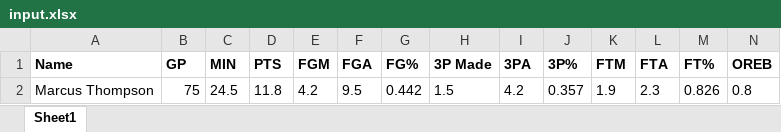
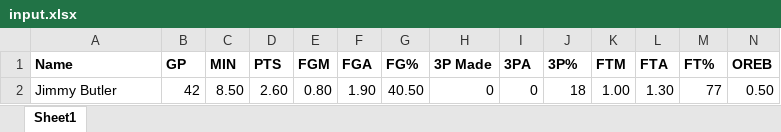
Before and after one commit to GP-Quinten/nba_career_prediction, an Excel workbook: external_app/input.xlsx, sheet Sheet1, drawn as a sheet; only a part is shown; values as stored, in another font and other column widths than the file's, no borders; removed rows and columns are numbered as before the commit, all else as after; rows hold the shown columns only; the diff names each change by its address in the sheet, - before the commit and + after, or states it on an @@ line.

```diff
--- a/external_app/input.xlsx (sheet Sheet1)
+++ b/external_app/input.xlsx (sheet Sheet1)
-row 2: Marcus Thompson | 75 | 24.5 | 11.8 | 4.2 | 9.5 | 0.442 | 1.5 | 4.2 | 0.357 | 1.9 | 2.3 | 0.826 | 0.8
+row 2: Jimmy Butler | 42 | 8.50 | 2.60 | 0.80 | 1.90 | 40.50 | 0 | 0 | 18 | 1.00 | 1.30 | 77 | 0.50
```
Also changed, not shown: input.xlsx, inputs/input_1.xlsx, 32 other files.
